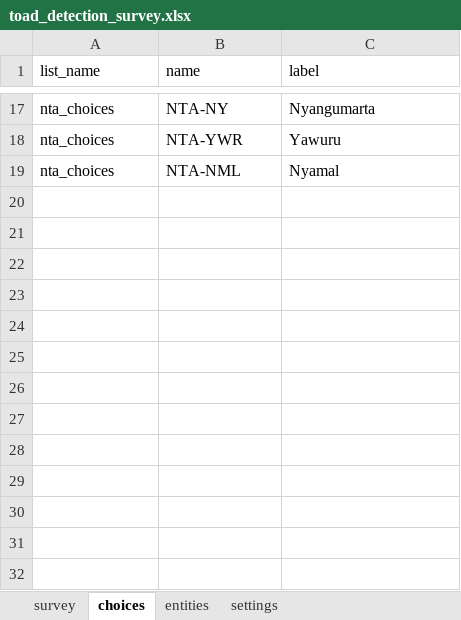
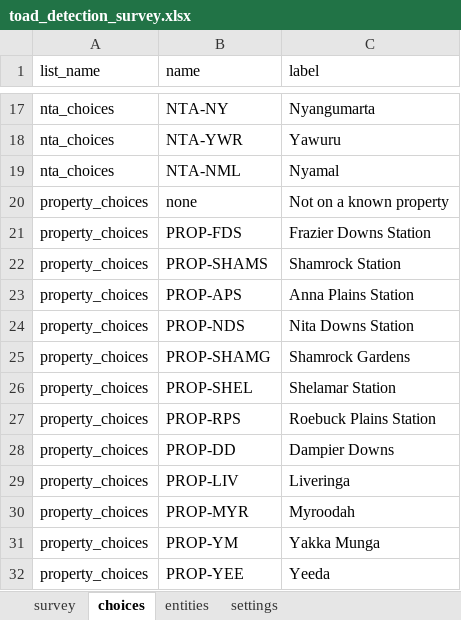
Before and after one commit to toad-containment-zone/toad-monitoring-app, an Excel workbook: toad_detection_survey.xlsx, sheet choices, drawn as a sheet; only a part is shown, gaps mark what is left out; values as stored, in another font and other column widths than the file's, no borders; the diff names each change by its address in the sheet, - before the commit and + after, or states it on an @@ line.

```diff
--- a/toad_detection_survey.xlsx (sheet choices)
+++ b/toad_detection_survey.xlsx (sheet choices)
+row 20: property_choices | none | Not on a known property
+row 21: property_choices | PROP-FDS | Frazier Downs Station
+row 22: property_choices | PROP-SHAMS | Shamrock Station
+row 23: property_choices | PROP-APS | Anna Plains Station
+row 24: property_choices | PROP-NDS | Nita Downs Station
+row 25: property_choices | PROP-SHAMG | Shamrock Gardens
+row 26: property_choices | PROP-SHEL | Shelamar Station
+row 27: property_choices | PROP-RPS | Roebuck Plains Station
+row 28: property_choices | PROP-DD | Dampier Downs
+row 29: property_choices | PROP-LIV | Liveringa
+row 30: property_choices | PROP-MYR | Myroodah
+row 31: property_choices | PROP-YM | Yakka Munga
+row 32: property_choices | PROP-YEE | Yeeda
```
Also changed, not shown: sheet survey, 4 other files.
